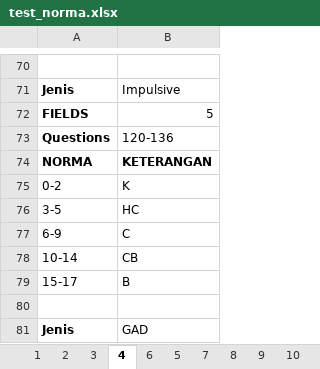
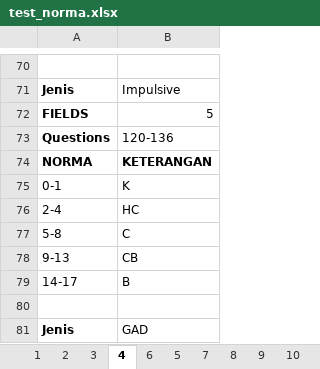
Before and after one commit to Ventruo/adiputro_psytest, an Excel workbook: backend/src/data/test_norma.xlsx, sheet 4, drawn as a sheet; only a part is shown, gaps mark what is left out; values as stored, in another font and other column widths than the file's, no borders; the diff names each change by its address in the sheet, - before the commit and + after, or states it on an @@ line.

Commit message:
fixing minor bug and add 1 page
- add answer detail page
- fix kode epps
- fix norma MMPI
- fix hafalan

```diff
--- a/backend/src/data/test_norma.xlsx (sheet 4)
+++ b/backend/src/data/test_norma.xlsx (sheet 4)
-A75: 0-2
+A75: 0-1
-A76: 3-5
+A76: 2-4
-A77: 6-9
+A77: 5-8
-A78: 10-14
+A78: 9-13
-A79: 15-17
+A79: 14-17
```
Also changed, not shown: 6 other files.
